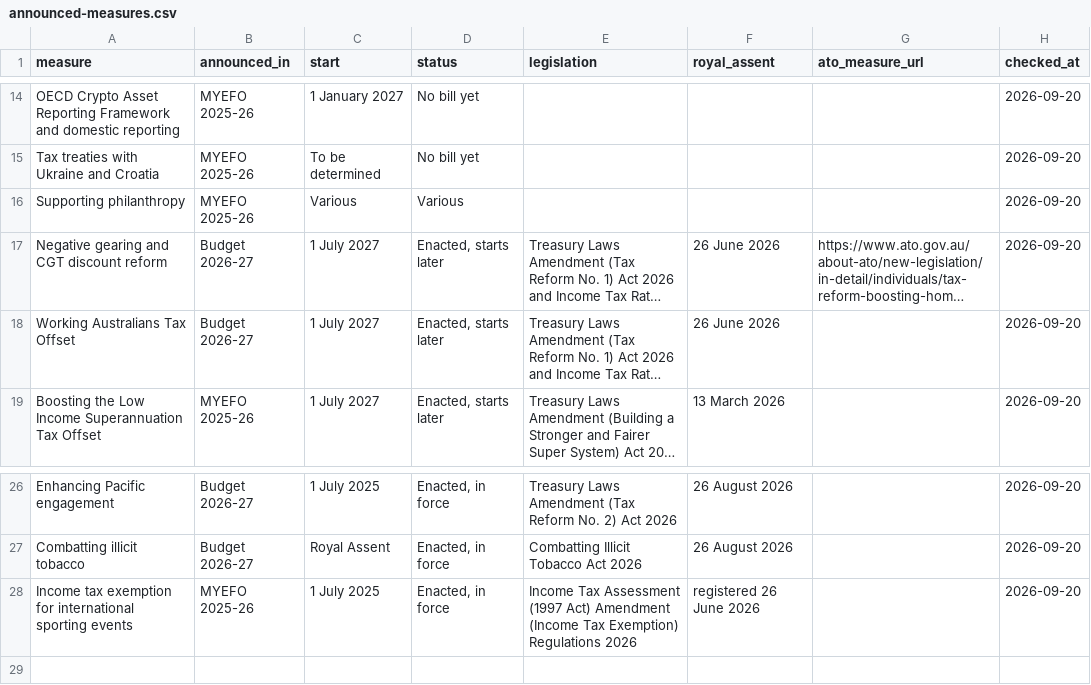
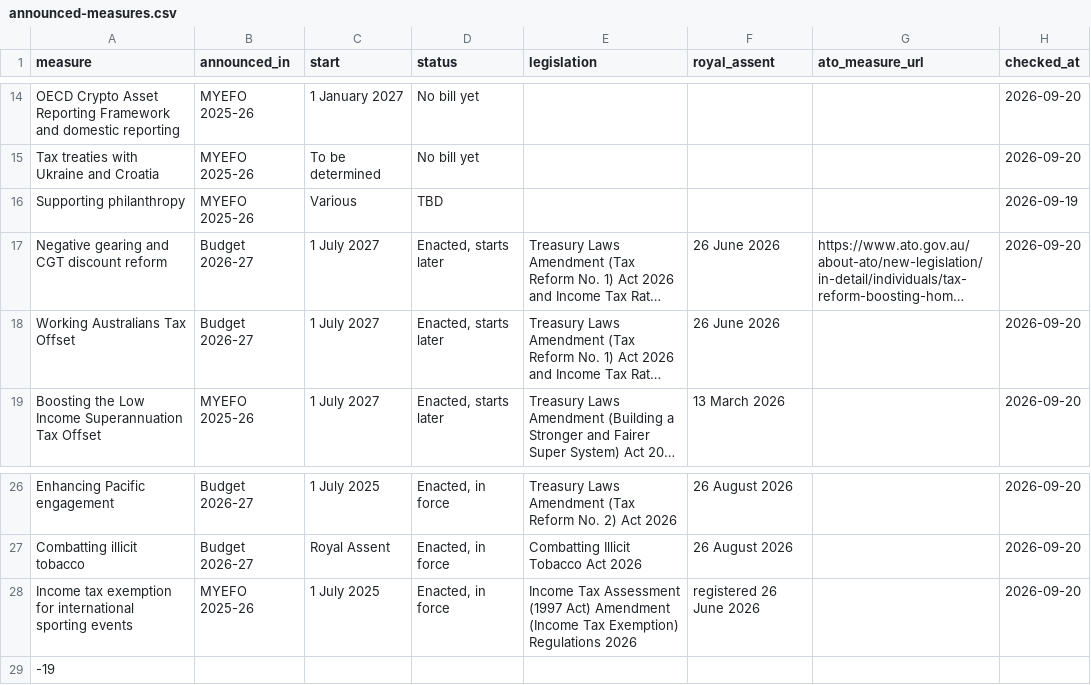
Before and after one commit to ryanduguid/ryanduguid.github.io, a CSV file: rates/announced-not-yet-law/announced-measures.csv, drawn as a sheet; only a part is shown, gaps mark what is left out; long unchanged cells end in …; the diff names each change by its address in the sheet, - before the commit and + after, or states it on an @@ line.

```diff
--- a/rates/announced-not-yet-law/announced-measures.csv
+++ b/rates/announced-not-yet-law/announced-measures.csv
-D16 (status): Various
+D16 (status): TBD
-H16 (checked_at): 2026-09-20
+H16 (checked_at): 2026-09-19
+row 29: -19
```
Also changed, not shown: 6 other files.
